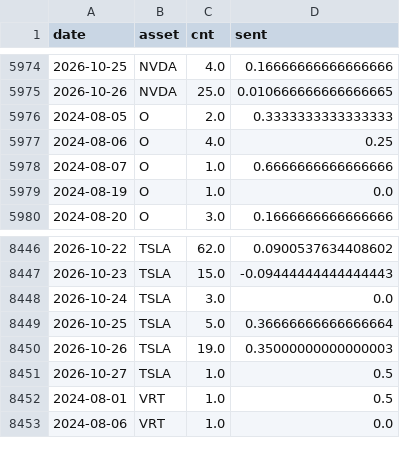
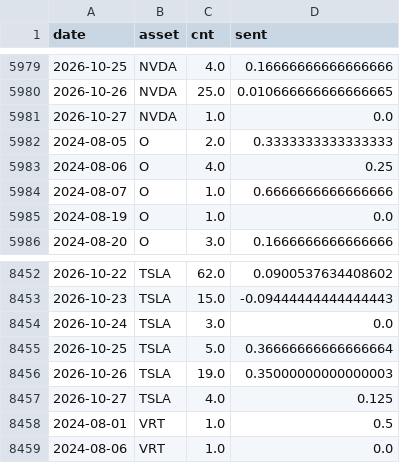
Before and after one commit to Frankestain12/graphfinance, a CSV file: data_store/news_daily.csv, drawn as a sheet; only a part is shown, gaps mark what is left out; the diff covers the shown part only.

```diff
--- a/data_store/news_daily.csv
+++ b/data_store/news_daily.csv
@@ -5975,2 +5980,3 @@ date,asset,cnt,sent
 2026-10-26,NVDA,25.0,0.010666666666666665
+2026-10-27,NVDA,1.0,0.0
 2024-08-05,O,2.0,0.3333333333333333
@@ -8450,3 +8456,3 @@ date,asset,cnt,sent
 2026-10-26,TSLA,19.0,0.35000000000000003
-2026-10-27,TSLA,1.0,0.5
+2026-10-27,TSLA,4.0,0.125
 2024-08-01,VRT,1.0,0.5
```
Also changed, not shown: 5 added rows elsewhere in this file, 5 other files.
